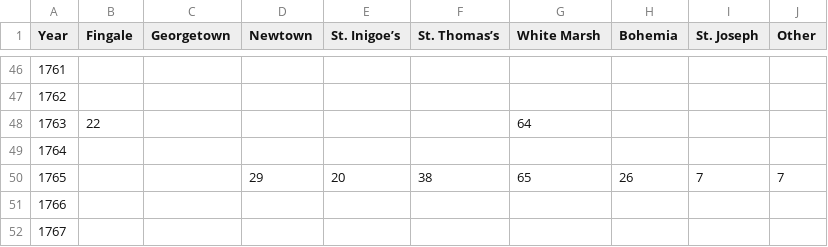
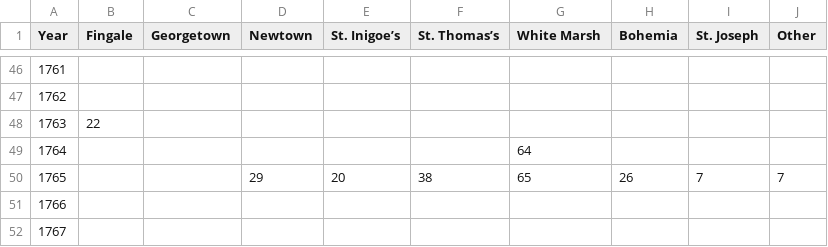
Before and after one commit to sharonmleon/JPPData, a CSV file: VisData/Inventory-by-year-tidy-20190315.csv, drawn as a sheet; only a part is shown, gaps mark what is left out.

```diff
--- a/VisData/Inventory-by-year-tidy-20190315.csv
+++ b/VisData/Inventory-by-year-tidy-20190315.csv
@@ -47,4 +47,4 @@ Year,Fingale,Georgetown,Newtown,St. Inigoe’s,St. Thomas’s,White Marsh,Bohemi
 1762,,,,,,,,,
-1763,22,,,,,64,,,
-1764,,,,,,,,,
+1763,22,,,,,,,,
+1764,,,,,,64,,,
 1765,,,29,20,38,65,26,7,7
```
Also changed, not shown: Events/BaptismEventMaster.csv, Events/BirthEventMaster.csv, 6 other files.
